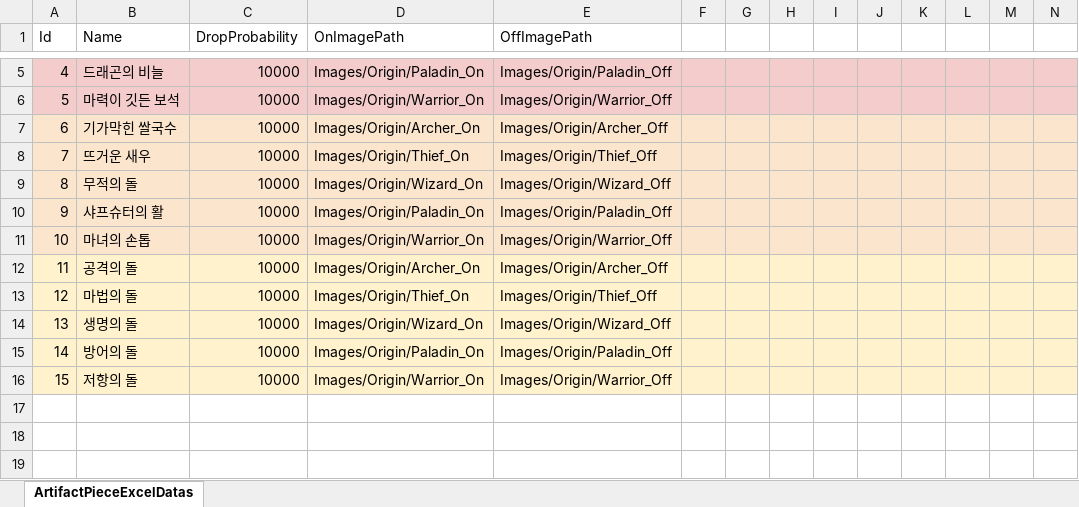
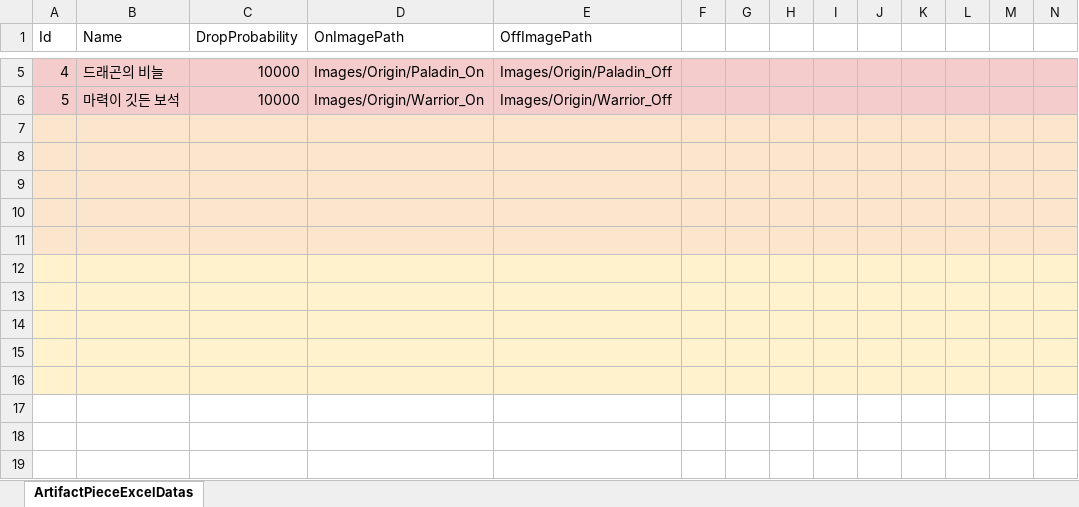
Before and after one commit to jwkim9612/Synergy-Dungeon, an Excel workbook: Assets/Shared/ExcelImporter/Excels/Player/ArtifactPieceDataSheet.xlsx, sheet ArtifactPieceExcelDatas, drawn as a sheet; only a part is shown, gaps mark what is left out; values as stored, in another font and other column widths than the file's, no borders; rows hold the shown columns only; the diff names each change by its address in the sheet, - before the commit and + after, or states it on an @@ line.

```diff
--- a/Assets/Shared/ExcelImporter/Excels/Player/ArtifactPieceDataSheet.xlsx (sheet ArtifactPieceExcelDatas)
+++ b/Assets/Shared/ExcelImporter/Excels/Player/ArtifactPieceDataSheet.xlsx (sheet ArtifactPieceExcelDatas)
-row 7: 6 | 기가막힌 쌀국수 | 10000 | Images/Origin/Archer_On | Images/Origin/Archer_Off
+row 7: (empty)
-row 8: 7 | 뜨거운 새우 | 10000 | Images/Origin/Thief_On | Images/Origin/Thief_Off
+row 8: (empty)
-row 9: 8 | 무적의 돌 | 10000 | Images/Origin/Wizard_On | Images/Origin/Wizard_Off
+row 9: (empty)
-row 10: 9 | 샤프슈터의 활 | 10000 | Images/Origin/Paladin_On | Images/Origin/Paladin_Off
+row 10: (empty)
-row 11: 10 | 마녀의 손톱 | 10000 | Images/Origin/Warrior_On | Images/Origin/Warrior_Off
+row 11: (empty)
-row 12: 11 | 공격의 돌 | 10000 | Images/Origin/Archer_On | Images/Origin/Archer_Off
+row 12: (empty)
-row 13: 12 | 마법의 돌 | 10000 | Images/Origin/Thief_On | Images/Origin/Thief_Off
+row 13: (empty)
-row 14: 13 | 생명의 돌 | 10000 | Images/Origin/Wizard_On | Images/Origin/Wizard_Off
+row 14: (empty)
-row 15: 14 | 방어의 돌 | 10000 | Images/Origin/Paladin_On | Images/Origin/Paladin_Off
+row 15: (empty)
-row 16: 15 | 저항의 돌 | 10000 | Images/Origin/Warrior_On | Images/Origin/Warrior_Off
+row 16: (empty)
```
Also changed, not shown: Assets/Shared/ExcelImporter/Excels/Chapter/ChapterInfoDataSheet.xlsx, Assets/Shared/ExcelImporter/Excels/Player/ArtifactDataSheet.xlsx, 43 other files.
